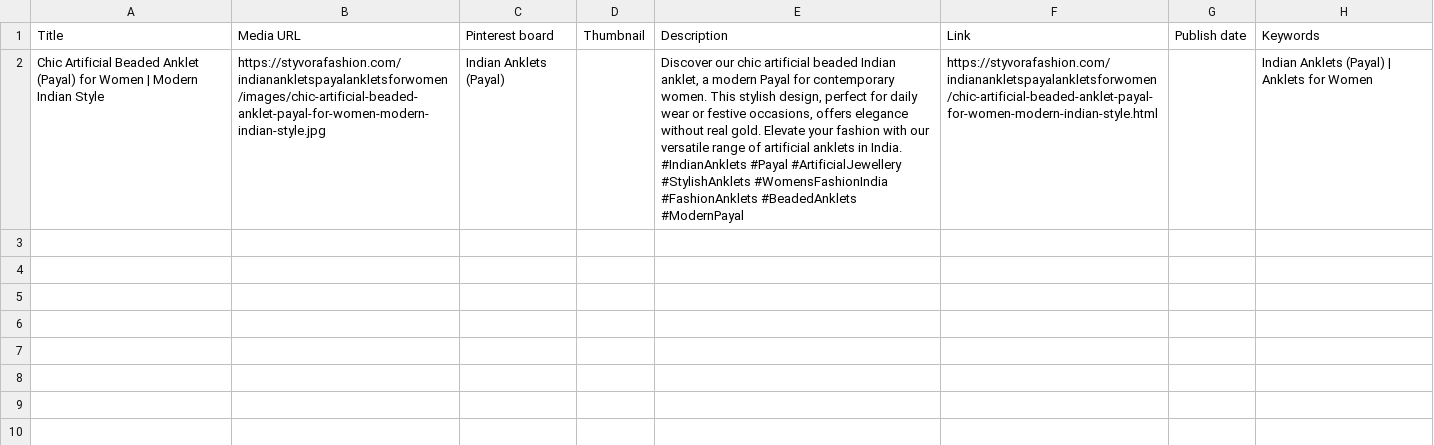
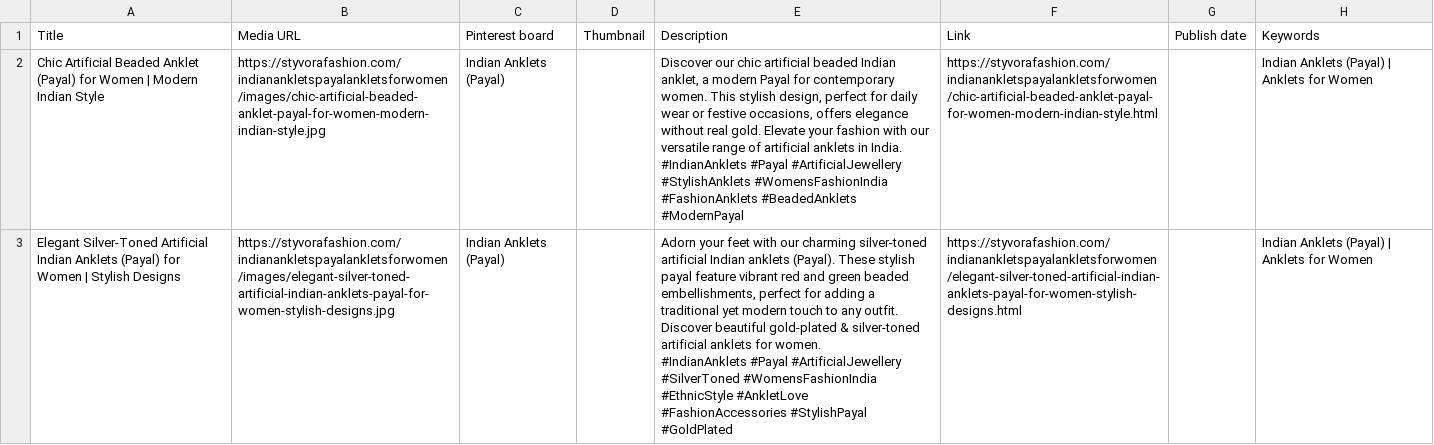
Before and after one commit to deepkoley156/styvorafashion-website, a CSV file: pinterest_bulk.csv, drawn as a sheet; ↵ is a line break in a cell; the diff names each change by its address in the sheet, - before the commit and + after, or states it on an @@ line.

Commit message:
Append product to Pinterest Bulk CSV

```diff
--- a/pinterest_bulk.csv
+++ b/pinterest_bulk.csv
+row 3: Elegant Silver-Toned Artificial Indian Anklets (Payal) for Women | Stylish Designs | https://styvorafashion.com/indianankletspayalankletsforwomen/images/elegant-silver-toned-artificial-indian-anklets-payal-for-women-stylish-designs.jpg | Indian Anklets (Payal) |  | Adorn your feet with our charming silver-toned artificial Indian anklets (Payal). These stylish payal feature vibrant red and green beaded embellishments, perfect for adding a traditional yet modern touch to any outfit. Discover beautiful gold-plated & silver-toned artificial anklets for women. ↵ #IndianAnklets #Payal #ArtificialJewellery #SilverToned #WomensFashionIndia #EthnicStyle #AnkletLove #FashionAccessories #StylishPayal #GoldPlated | https://styvorafashion.com/indianankletspayalankletsforwomen/elegant-silver-toned-artificial-indian-anklets-payal-for-women-stylish-designs.html |  | Indian Anklets (Payal) | Anklets for Women
```
